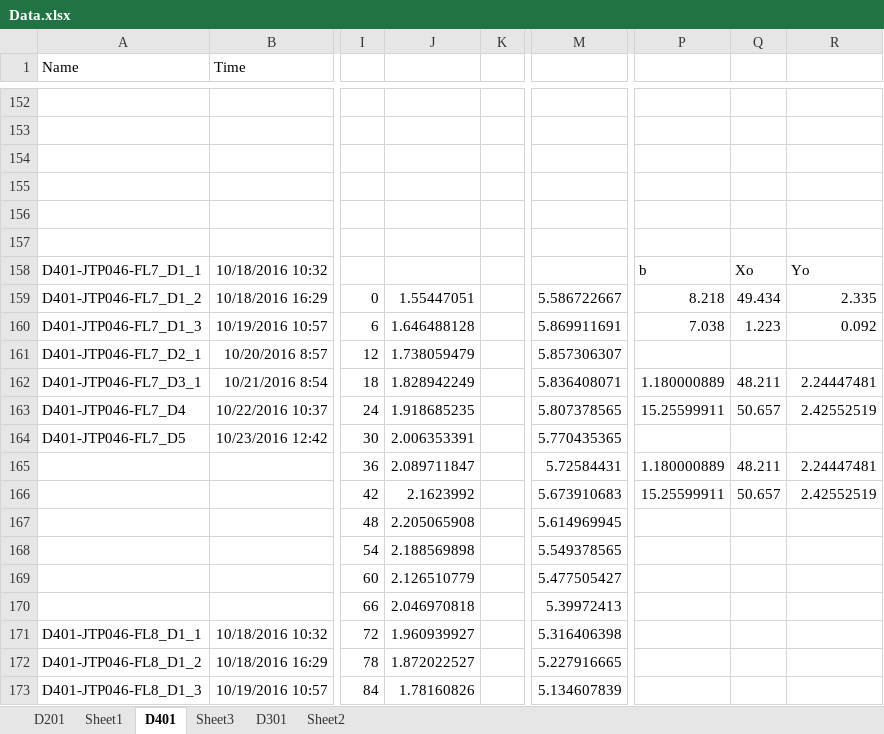
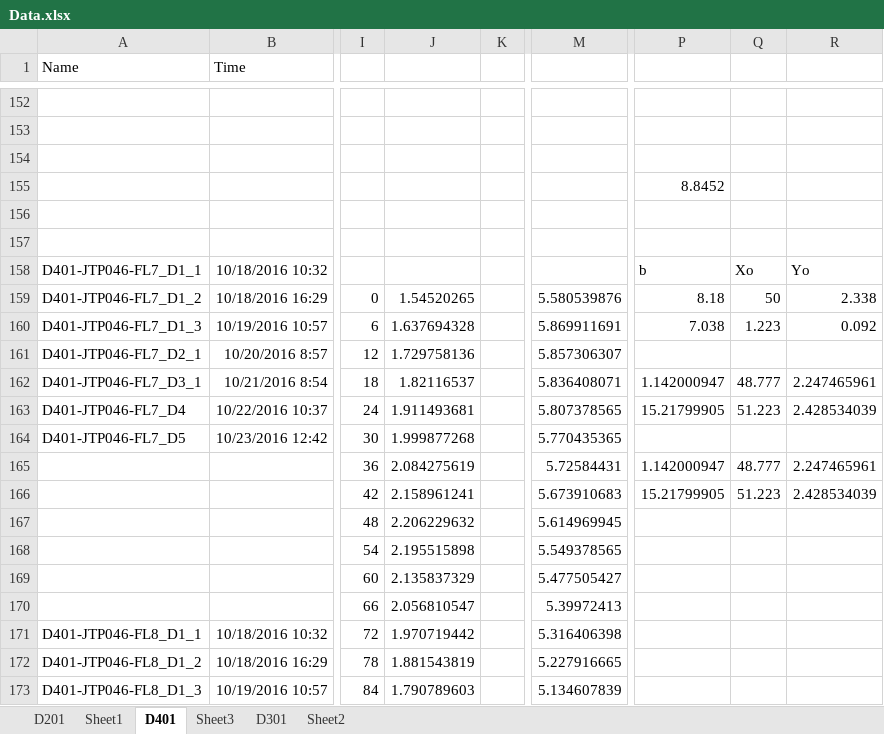
Before and after one commit to CFulco/Bioreactor, an Excel workbook: Data.xlsx, sheet D401, drawn as a sheet; only a part is shown, gaps mark what is left out; values as stored, in another font and other column widths than the file's, no borders; charts and pictures not drawn; the diff covers the shown part only; the diff names each change by its address in the sheet, - before the commit and + after, or states it on an @@ line.

```diff
--- a/Data.xlsx (sheet D401)
+++ b/Data.xlsx (sheet D401)
-P155: (empty)
+P155: 8.8452
-J159: 1.55447051
+J159: 1.54520265
-M159: 5.586722667
+M159: 5.580539876
-P159: 8.218
+P159: 8.18
-Q159: 49.434
+Q159: 50
-R159: 2.335
+R159: 2.338
-J160: 1.646488128
+J160: 1.637694328
-J161: 1.738059479
+J161: 1.729758136
-J162: 1.828942249
+J162: 1.82116537
-P162: 1.180000889
+P162: 1.142000947
-Q162: 48.211
+Q162: 48.777
-R162: 2.24447481
+R162: 2.247465961
-J163: 1.918685235
+J163: 1.911493681
-P163: 15.25599911
+P163: 15.21799905
-Q163: 50.657
+Q163: 51.223
-R163: 2.42552519
+R163: 2.428534039
-J164: 2.006353391
+J164: 1.999877268
-J165: 2.089711847
+J165: 2.084275619
-P165: 1.180000889
+P165: 1.142000947
-Q165: 48.211
+Q165: 48.777
-R165: 2.24447481
+R165: 2.247465961
-J166: 2.1623992
+J166: 2.158961241
-P166: 15.25599911
+P166: 15.21799905
-Q166: 50.657
+Q166: 51.223
-R166: 2.42552519
+R166: 2.428534039
-J167: 2.205065908
+J167: 2.206229632
-J168: 2.188569898
+J168: 2.195515898
-J169: 2.126510779
+J169: 2.135837329
-J170: 2.046970818
+J170: 2.056810547
-J171: 1.960939927
+J171: 1.970719442
-J172: 1.872022527
+J172: 1.881543819
-J173: 1.78160826
+J173: 1.790789603
```
Also changed, not shown: 2 added rows, 2 removed rows and 82 edited cells elsewhere in this sheet, sheet Sheet1, sheet D301, sheet Sheet3, sheet D201, formulas that keep their value, charts or pictures, 3 other files.
